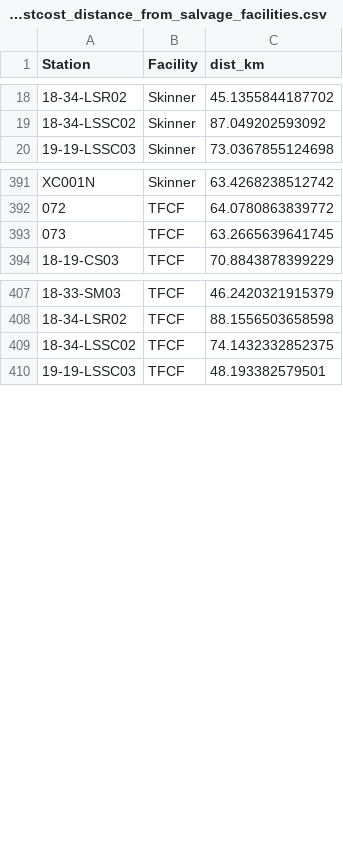
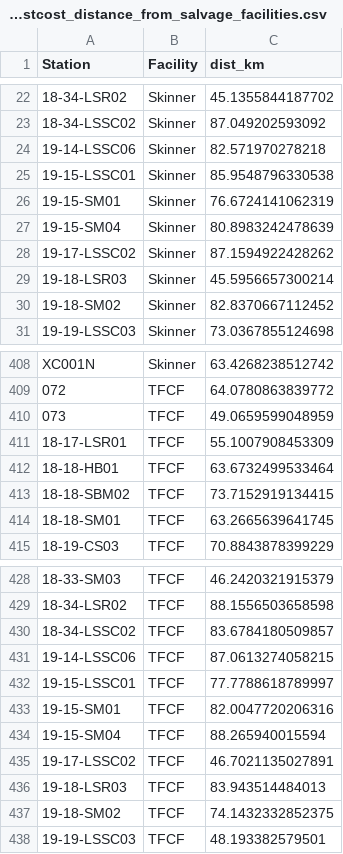
Before and after one commit to bmahardja/DeltaSmelt_Supp, a CSV file: output/wild_fish_leastcost_distance_from_salvage_facilities.csv, drawn as a sheet; only a part is shown, gaps mark what is left out; the diff covers the shown part only.

Commit message:
Recalculated salinity and distance data for wild fish

```diff
--- a/output/wild_fish_leastcost_distance_from_salvage_facilities.csv
+++ b/output/wild_fish_leastcost_distance_from_salvage_facilities.csv
@@ -19,2 +23,9 @@
 "18-34-LSSC02","Skinner",87.049202593092
+"19-14-LSSC06","Skinner",82.571970278218
+"19-15-LSSC01","Skinner",85.9548796330538
+"19-15-SM01","Skinner",76.6724141062319
+"19-15-SM04","Skinner",80.8983242478639
+"19-17-LSSC02","Skinner",87.1594922428262
+"19-18-LSR03","Skinner",45.5956657300214
+"19-18-SM02","Skinner",82.8370667112452
 "19-19-LSSC03","Skinner",73.0367855124698
@@ -392,3 +409,7 @@
 "072","TFCF",64.0780863839772
-"073","TFCF",63.2665639641745
+"073","TFCF",49.0659599048959
+"18-17-LSR01","TFCF",55.1007908453309
+"18-18-HB01","TFCF",63.6732499533464
+"18-18-SBM02","TFCF",73.7152919134415
+"18-18-SM01","TFCF",63.2665639641745
 "18-19-CS03","TFCF",70.8843878399229
@@ -408,3 +429,10 @@
 "18-34-LSR02","TFCF",88.1556503658598
-"18-34-LSSC02","TFCF",74.1432332852375
+"18-34-LSSC02","TFCF",83.6784180509857
+"19-14-LSSC06","TFCF",87.0613274058215
+"19-15-LSSC01","TFCF",77.7788618789997
+"19-15-SM01","TFCF",82.0047720206316
+"19-15-SM04","TFCF",88.265940015594
+"19-17-LSSC02","TFCF",46.7021135027891
+"19-18-LSR03","TFCF",83.943514484013
+"19-18-SM02","TFCF",74.1432332852375
 "19-19-LSSC03","TFCF",48.193382579501
```
Also changed, not shown: 16 added rows and 17 edited cells elsewhere in this file, output/wild_fish_salinity_data.csv, output/wild_fish_station_data.csv, 27 other files.
